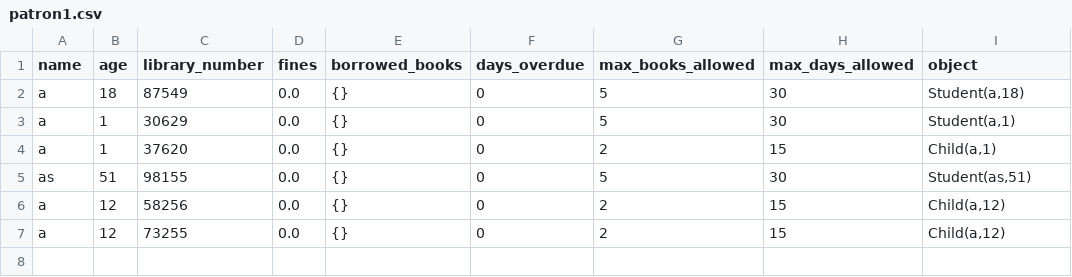
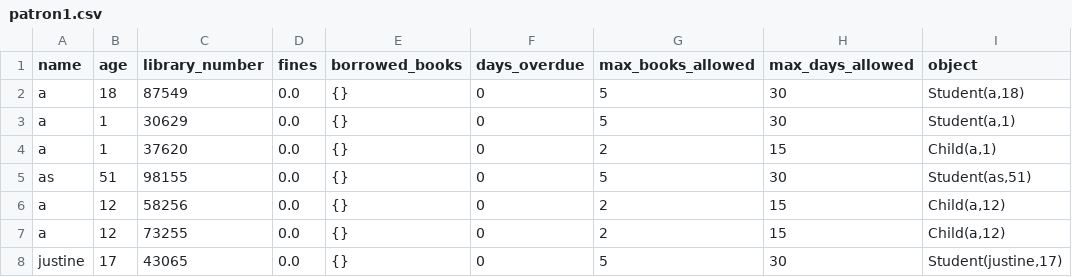
Before and after one commit to Sneax322/Librarian-Tool, a CSV file: patron1.csv, drawn as a sheet.

```diff
--- a/patron1.csv
+++ b/patron1.csv
@@ -7 +7,2 @@ a,12,58256,0.0,{},0,2,15,"Child(a,12)"
 a,12,73255,0.0,{},0,2,15,"Child(a,12)"
+justine,17,43065,0.0,{},0,5,30,"Student(justine,17)"
```
Also changed, not shown: 4 other files.
